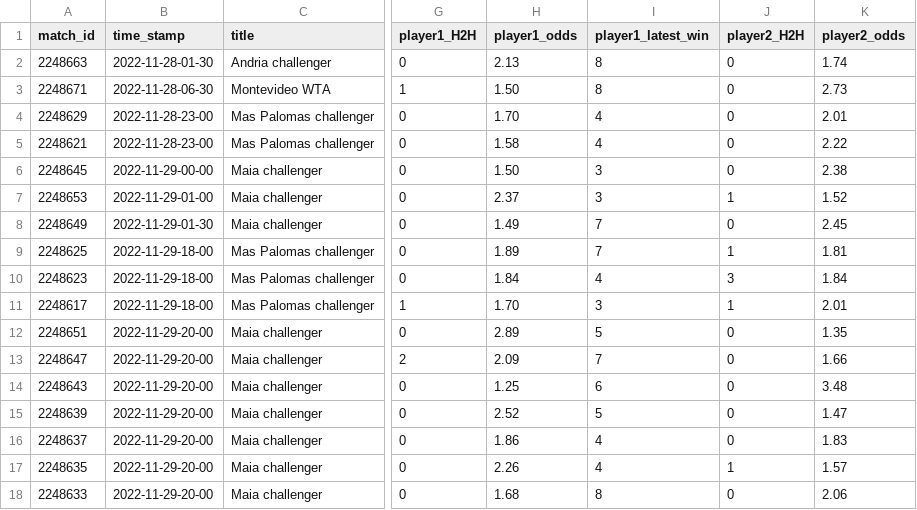
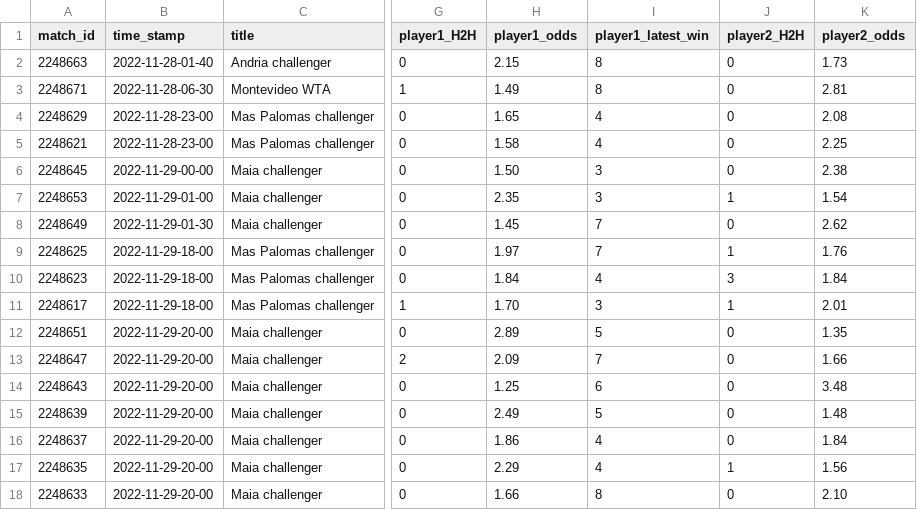
Before and after one commit to ebijun1007/tennis_all_tour_scraper, a CSV file: data/next_48_hours_match.csv, drawn as a sheet; only a part is shown, gaps mark what is left out; the diff names each change by its address in the sheet, - before the commit and + after, or states it on an @@ line.

Commit message:
Update Match Schedules

```diff
--- a/data/next_48_hours_match.csv
+++ b/data/next_48_hours_match.csv
-B2 (time_stamp): 2022-11-28-01-30
+B2 (time_stamp): 2022-11-28-01-40
-H2 (player1_odds): 2.13
+H2 (player1_odds): 2.15
-K2 (player2_odds): 1.74
+K2 (player2_odds): 1.73
-H3 (player1_odds): 1.50
+H3 (player1_odds): 1.49
-K3 (player2_odds): 2.73
+K3 (player2_odds): 2.81
-H4 (player1_odds): 1.70
+H4 (player1_odds): 1.65
-K4 (player2_odds): 2.01
+K4 (player2_odds): 2.08
-K5 (player2_odds): 2.22
+K5 (player2_odds): 2.25
-H7 (player1_odds): 2.37
+H7 (player1_odds): 2.35
-K7 (player2_odds): 1.52
+K7 (player2_odds): 1.54
-H8 (player1_odds): 1.49
+H8 (player1_odds): 1.45
-K8 (player2_odds): 2.45
+K8 (player2_odds): 2.62
-H9 (player1_odds): 1.89
+H9 (player1_odds): 1.97
-K9 (player2_odds): 1.81
+K9 (player2_odds): 1.76
-H15 (player1_odds): 2.52
+H15 (player1_odds): 2.49
-K15 (player2_odds): 1.47
+K15 (player2_odds): 1.48
-K16 (player2_odds): 1.83
+K16 (player2_odds): 1.84
-H17 (player1_odds): 2.26
+H17 (player1_odds): 2.29
-K17 (player2_odds): 1.57
+K17 (player2_odds): 1.56
-H18 (player1_odds): 1.68
+H18 (player1_odds): 1.66
-K18 (player2_odds): 2.06
+K18 (player2_odds): 2.10
```
Also changed, not shown: 1 other file.
